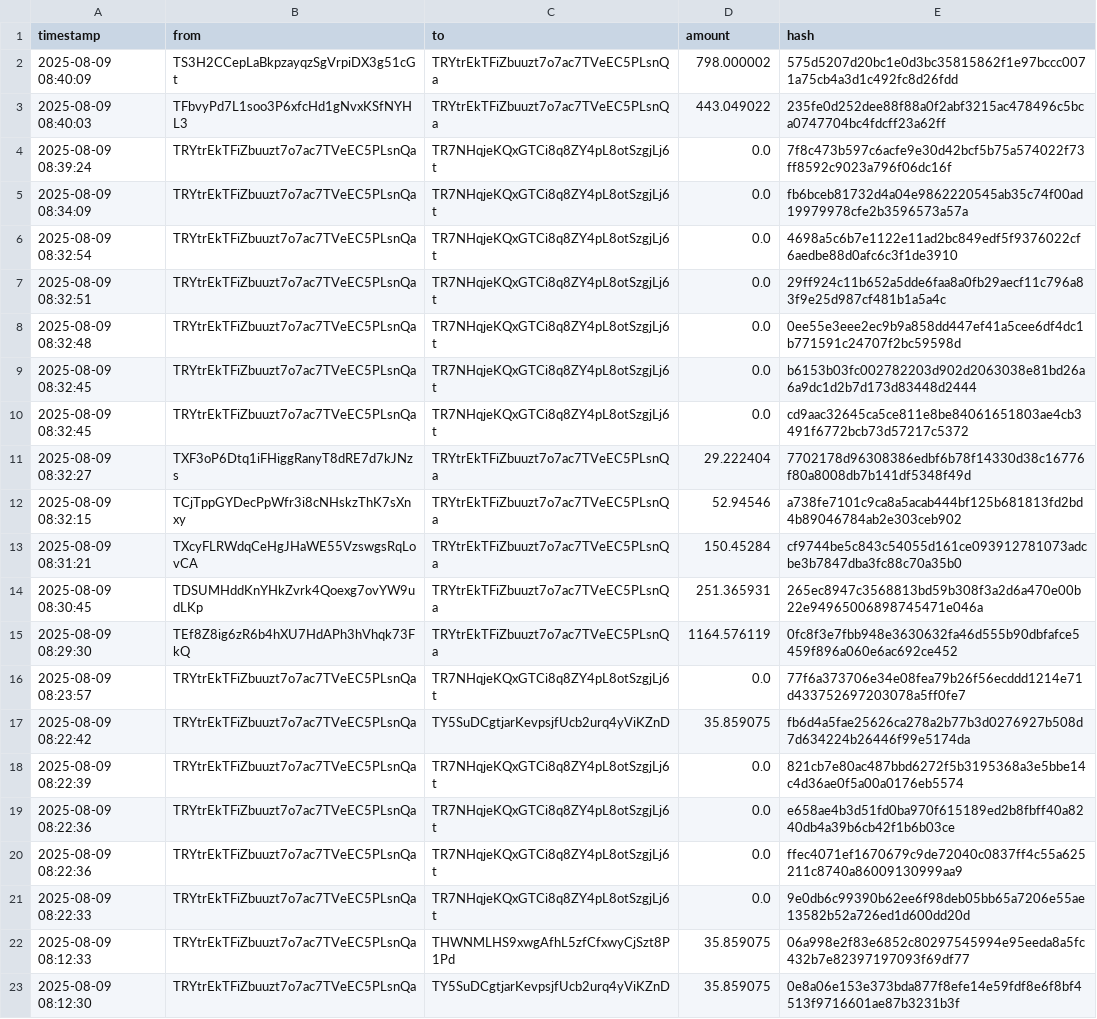
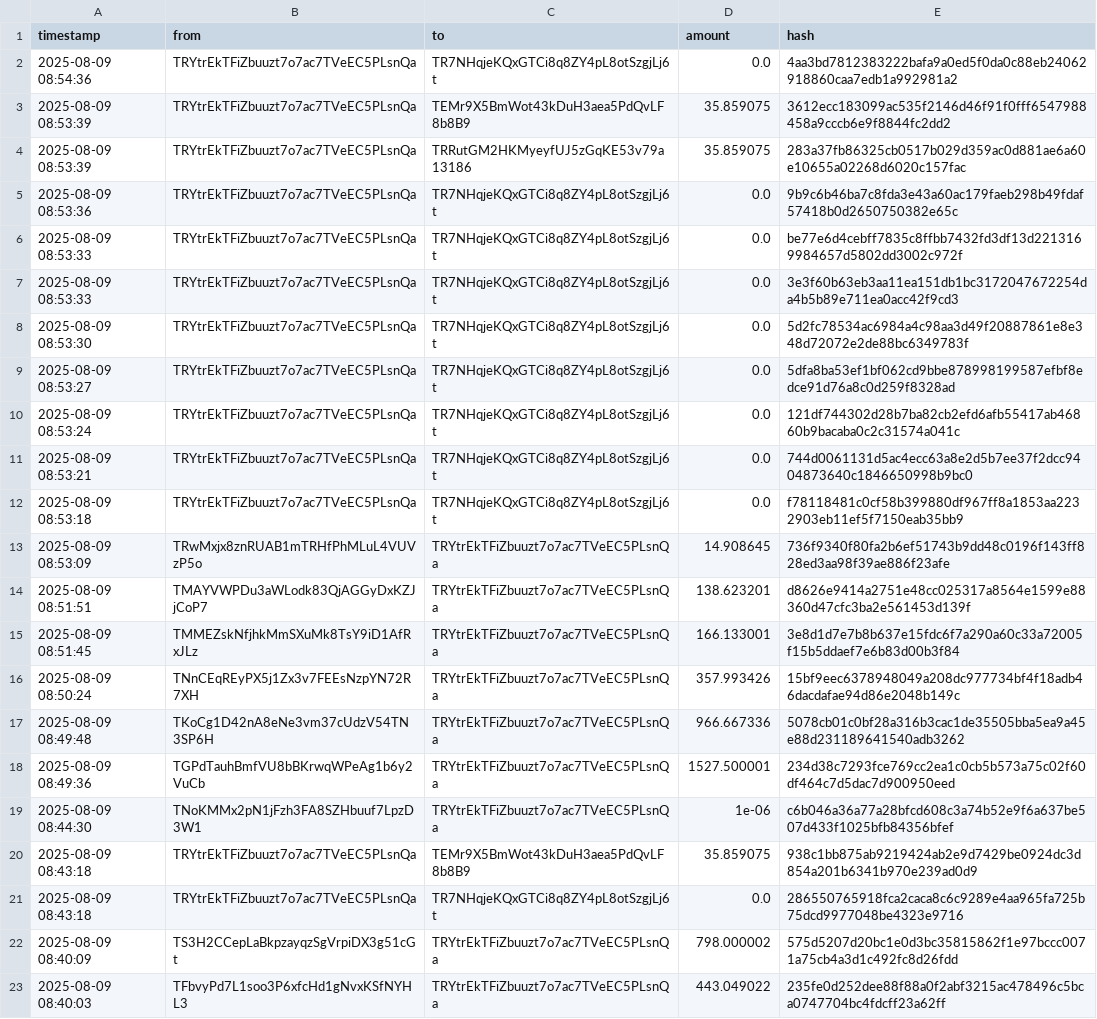
Before and after one commit to Lexsuss/tron-wallet-monitor, a CSV file: data/wallet_TRYtrE.csv, drawn as a sheet; only a part is shown; the shorter side is filled out with more unchanged rows.

```diff
--- a/data/wallet_TRYtrE.csv
+++ b/data/wallet_TRYtrE.csv
@@ -1,2 +1,22 @@
 timestamp,from,to,amount,hash
+2025-08-09 08:54:36,TRYtrEkTFiZbuuzt7o7ac7TVeEC5PLsnQa,TR7NHqjeKQxGTCi8q8ZY4pL8otSzgjLj6t,0.0,4aa3bd7812383222bafa9a0ed5f0da0c88eb24062918860caa7edb1a992981a2
+2025-08-09 08:53:39,TRYtrEkTFiZbuuzt7o7ac7TVeEC5PLsnQa,TEMr9X5BmWot43kDuH3aea5PdQvLF8b8B9,35.859075,3612ecc183099ac535f2146d46f91f0fff6547988458a9cccb6e9f8844fc2dd2
+2025-08-09 08:53:39,TRYtrEkTFiZbuuzt7o7ac7TVeEC5PLsnQa,TRRutGM2HKMyeyfUJ5zGqKE53v79a13186,35.859075,283a37fb86325cb0517b029d359ac0d881ae6a60e10655a02268d6020c157fac
+2025-08-09 08:53:36,TRYtrEkTFiZbuuzt7o7ac7TVeEC5PLsnQa,TR7NHqjeKQxGTCi8q8ZY4pL8otSzgjLj6t,0.0,9b9c6b46ba7c8fda3e43a60ac179faeb298b49fdaf57418b0d2650750382e65c
+2025-08-09 08:53:33,TRYtrEkTFiZbuuzt7o7ac7TVeEC5PLsnQa,TR7NHqjeKQxGTCi8q8ZY4pL8otSzgjLj6t,0.0,be77e6d4cebff7835c8ffbb7432fd3df13d2213169984657d5802dd3002c972f
+2025-08-09 08:53:33,TRYtrEkTFiZbuuzt7o7ac7TVeEC5PLsnQa,TR7NHqjeKQxGTCi8q8ZY4pL8otSzgjLj6t,0.0,3e3f60b63eb3aa11ea151db1bc3172047672254da4b5b89e711ea0acc42f9cd3
+2025-08-09 08:53:30,TRYtrEkTFiZbuuzt7o7ac7TVeEC5PLsnQa,TR7NHqjeKQxGTCi8q8ZY4pL8otSzgjLj6t,0.0,5d2fc78534ac6984a4c98aa3d49f20887861e8e348d72072e2de88bc6349783f
+2025-08-09 08:53:27,TRYtrEkTFiZbuuzt7o7ac7TVeEC5PLsnQa,TR7NHqjeKQxGTCi8q8ZY4pL8otSzgjLj6t,0.0,5dfa8ba53ef1bf062cd9bbe878998199587efbf8edce91d76a8c0d259f8328ad
+2025-08-09 08:53:24,TRYtrEkTFiZbuuzt7o7ac7TVeEC5PLsnQa,TR7NHqjeKQxGTCi8q8ZY4pL8otSzgjLj6t,0.0,121df744302d28b7ba82cb2efd6afb55417ab46860b9bacaba0c2c31574a041c
+2025-08-09 08:53:21,TRYtrEkTFiZbuuzt7o7ac7TVeEC5PLsnQa,TR7NHqjeKQxGTCi8q8ZY4pL8otSzgjLj6t,0.0,744d0061131d5ac4ecc63a8e2d5b7ee37f2dcc9404873640c1846650998b9bc0
+2025-08-09 08:53:18,TRYtrEkTFiZbuuzt7o7ac7TVeEC5PLsnQa,TR7NHqjeKQxGTCi8q8ZY4pL8otSzgjLj6t,0.0,f78118481c0cf58b399880df967ff8a1853aa2232903eb11ef5f7150eab35bb9
+2025-08-09 08:53:09,TRwMxjx8znRUAB1mTRHfPhMLuL4VUVzP5o,TRYtrEkTFiZbuuzt7o7ac7TVeEC5PLsnQa,14.908645,736f9340f80fa2b6ef51743b9dd48c0196f143ff828ed3aa98f39ae886f23afe
+2025-08-09 08:51:51,TMAYVWPDu3aWLodk83QjAGGyDxKZJjCoP7,TRYtrEkTFiZbuuzt7o7ac7TVeEC5PLsnQa,138.623201,d8626e9414a2751e48cc025317a8564e1599e88360d47cfc3ba2e561453d139f
+2025-08-09 08:51:45,TMMEZskNfjhkMmSXuMk8TsY9iD1AfRxJLz,TRYtrEkTFiZbuuzt7o7ac7TVeEC5PLsnQa,166.133001,3e8d1d7e7b8b637e15fdc6f7a290a60c33a72005f15b5ddaef7e6b83d00b3f84
+2025-08-09 08:50:24,TNnCEqREyPX5j1Zx3v7FEEsNzpYN72R7XH,TRYtrEkTFiZbuuzt7o7ac7TVeEC5PLsnQa,357.993426,15bf9eec6378948049a208dc977734bf4f18adb46dacdafae94d86e2048b149c
+2025-08-09 08:49:48,TKoCg1D42nA8eNe3vm37cUdzV54TN3SP6H,TRYtrEkTFiZbuuzt7o7ac7TVeEC5PLsnQa,966.667336,5078cb01c0bf28a316b3cac1de35505bba5ea9a45e88d231189641540adb3262
+2025-08-09 08:49:36,TGPdTauhBmfVU8bBKrwqWPeAg1b6y2VuCb,TRYtrEkTFiZbuuzt7o7ac7TVeEC5PLsnQa,1527.500001,234d38c7293fce769cc2ea1c0cb5b573a75c02f60df464c7d5dac7d900950eed
+2025-08-09 08:44:30,TNoKMMx2pN1jFzh3FA8SZHbuuf7LpzD3W1,TRYtrEkTFiZbuuzt7o7ac7TVeEC5PLsnQa,1e-06,c6b046a36a77a28bfcd608c3a74b52e9f6a637be507d433f1025bfb84356bfef
+2025-08-09 08:43:18,TRYtrEkTFiZbuuzt7o7ac7TVeEC5PLsnQa,TEMr9X5BmWot43kDuH3aea5PdQvLF8b8B9,35.859075,938c1bb875ab9219424ab2e9d7429be0924dc3d854a201b6341b970e239ad0d9
+2025-08-09 08:43:18,TRYtrEkTFiZbuuzt7o7ac7TVeEC5PLsnQa,TR7NHqjeKQxGTCi8q8ZY4pL8otSzgjLj6t,0.0,286550765918fca2caca8c6c9289e4aa965fa725b75dcd9977048be4323e9716
 2025-08-09 08:40:09,TS3H2CCepLaBkpzayqzSgVrpiDX3g51cGt,TRYtrEkTFiZbuuzt7o7ac7TVeEC5PLsnQa,798.000002,575d5207d20bc1e0d3bc35815862f1e97bccc0071a75cb4a3d1c492fc8d26fdd
```
